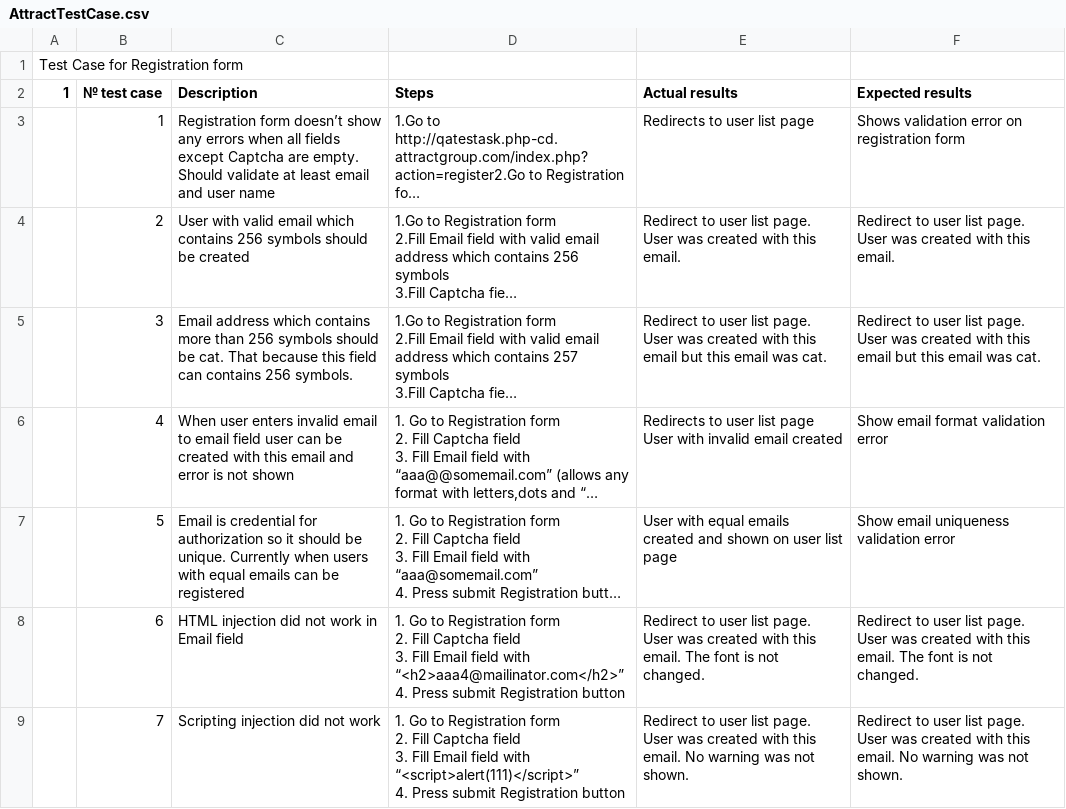
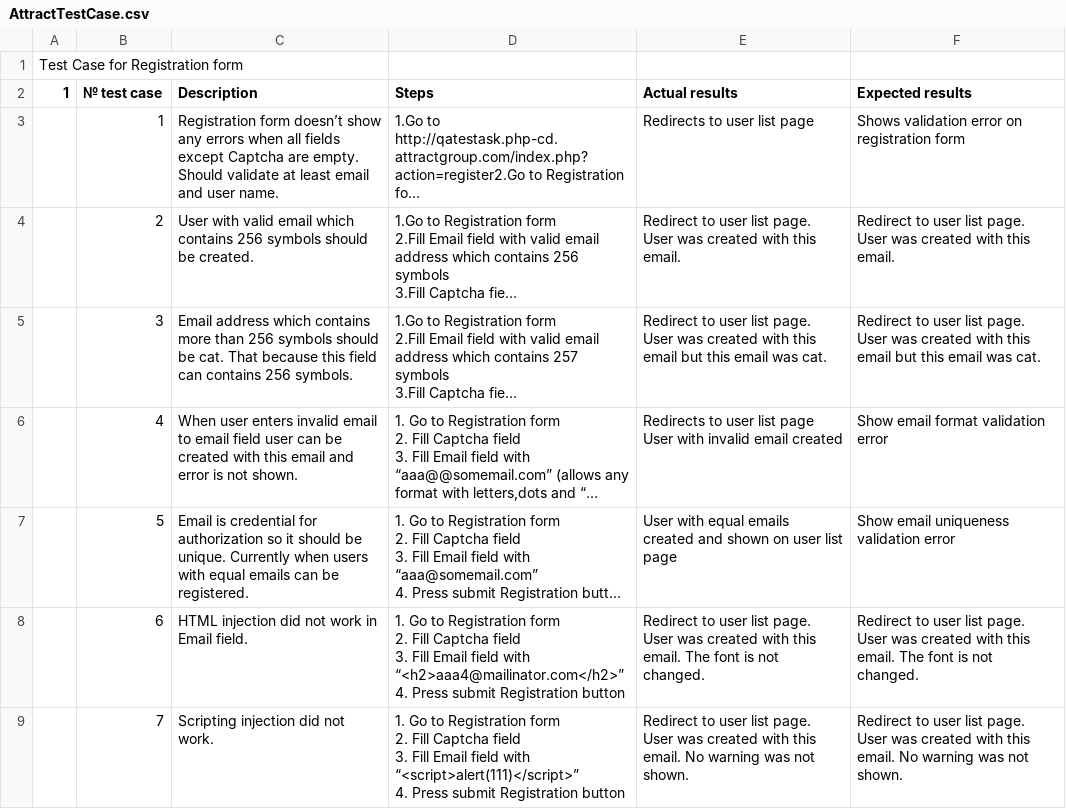
Before and after one commit to katya-danilochkina/Test_Cases, a CSV file: AttractTestCase.csv, drawn as a sheet; only a part is shown; long unchanged cells end in …; the diff covers the shown part only; the diff names each change by its address in the sheet, - before the commit and + after, or states it on an @@ line.

```diff
--- a/AttractTestCase.csv
+++ b/AttractTestCase.csv
-C3 (Description): …and user name
+C3 (Description): …and user name.
-C4 (Description): …should be created
+C4 (Description): …should be created.
-C6 (Description): …is not shown
+C6 (Description): …is not shown.
-C7 (Description): …can be registered
+C7 (Description): …can be registered.
-C8 (Description): HTML injection did not work in Email field
+C8 (Description): HTML injection did not work in Email field.
-C9 (Description): Scripting injection did not work
+C9 (Description): Scripting injection did not work.
```
Also changed, not shown: 4 added rows, 1 removed row and 24 edited cells elsewhere in this file.
